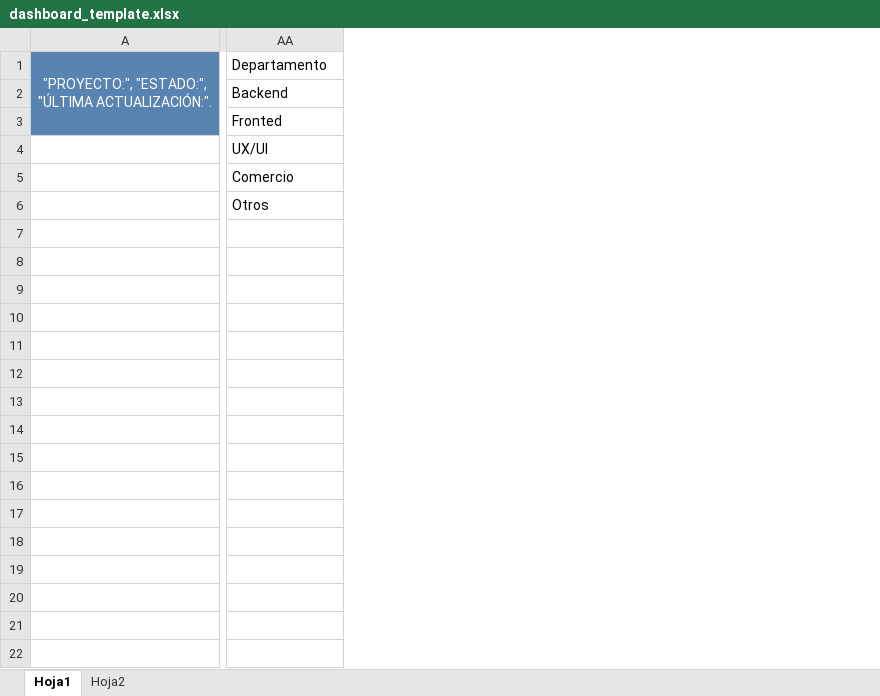
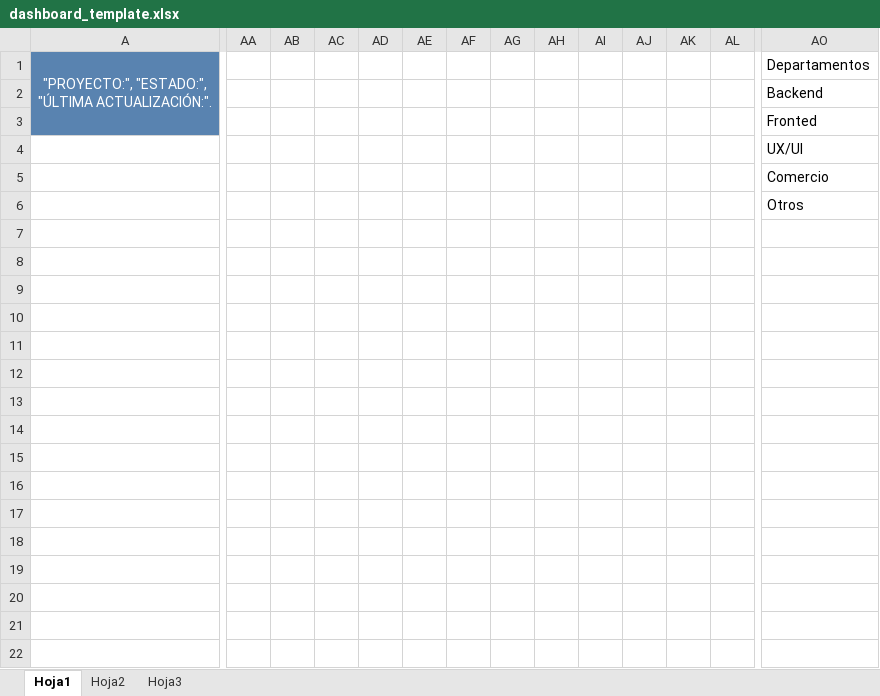
Before and after one commit to ProyectoLaberit/Laberit-Gestion-Back, an Excel workbook: demo/src/main/resources/plantillas/dashboard_template.xlsx, sheet Hoja1, drawn as a sheet; only a part is shown, gaps mark what is left out; values as stored, in another font and other column widths than the file's, no borders; charts and pictures not drawn; addresses are those after the commit; the diff covers the shown part only; the diff names each change by its address in the sheet, - before the commit and + after, or states it on an @@ line.

```diff
--- a/demo/src/main/resources/plantillas/dashboard_template.xlsx (sheet Hoja1)
+++ b/demo/src/main/resources/plantillas/dashboard_template.xlsx (sheet Hoja1)
+sheet tab: Hoja3
+column AA, empty
+column AB, empty
+column AC, empty
+column AD, empty
+column AE, empty
+column AF, empty
+column AG, empty
+column AH, empty
+column AI, empty
+column AJ, empty
+column AK, empty
+column AL, empty
-AO1: Departamento
+AO1: Departamentos
```
Also changed, not shown: 2 added columns elsewhere in this sheet, sheet Hoja2, charts or pictures.
